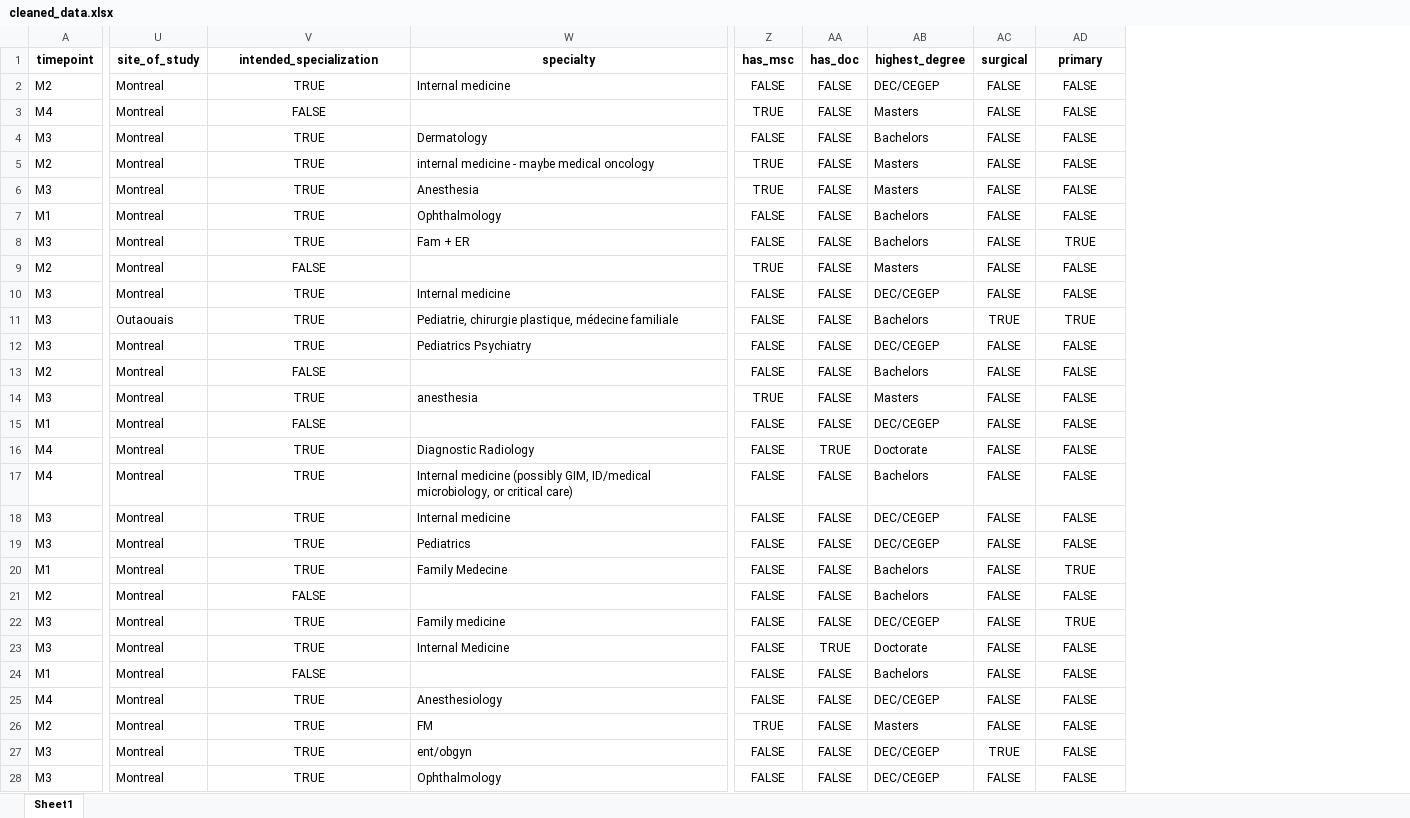
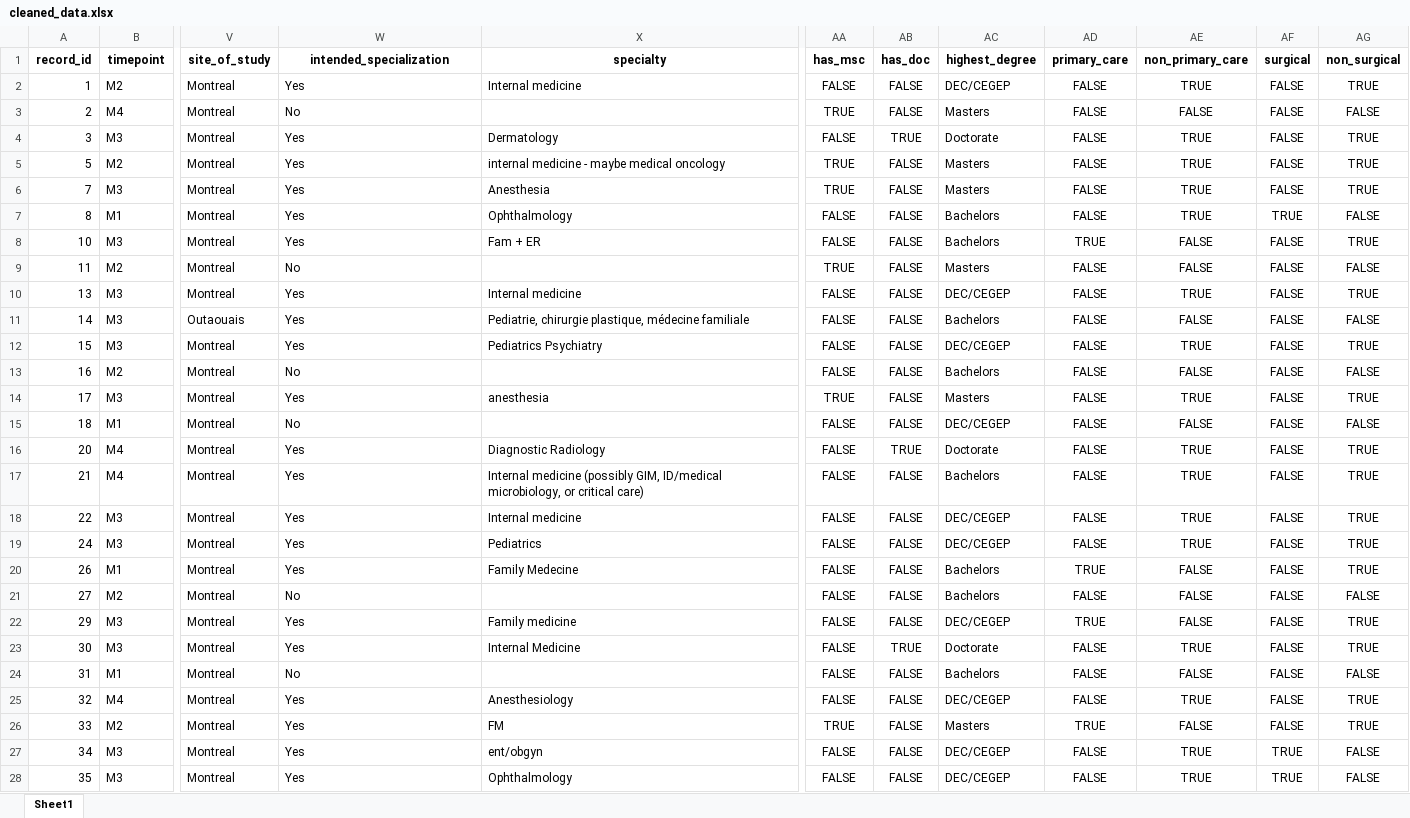
Before and after one commit to strawrocket/Humanism, an Excel workbook: cleaned_data.xlsx, sheet Sheet1, drawn as a sheet; only a part is shown, gaps mark what is left out; values as stored, in another font and other column widths than the file's, no borders; addresses are those after the commit; the diff covers the shown part only; the diff names each change by its address in the sheet, - before the commit and + after, or states it on an @@ line.

```diff
--- a/cleaned_data.xlsx (sheet Sheet1)
+++ b/cleaned_data.xlsx (sheet Sheet1)
+column A (record_id), rows 2-28: 1 | 2 | 3 | 5 | 7 | 8 | 10 | 11 | 13 | 14 | 15 | 16 | 17 | 18 | 20 | 21 | 22 | 24 | 26 | 27 | 29 | 30 | 31 | 32 | 33 | 34 | 35
+column AD (primary_care), rows 2-28: FALSE | FALSE | FALSE | FALSE | FALSE | FALSE | TRUE | FALSE | FALSE | FALSE | FALSE | FALSE | FALSE | FALSE | FALSE | FALSE | FALSE | FALSE | TRUE | FALSE | TRUE | FALSE | FALSE | FALSE | TRUE | FALSE | FALSE
+column AE (non_primary_care), rows 2-28: TRUE | FALSE | TRUE | TRUE | TRUE | TRUE | FALSE | FALSE | TRUE | FALSE | TRUE | FALSE | TRUE | FALSE | TRUE | TRUE | TRUE | TRUE | FALSE | FALSE | FALSE | TRUE | FALSE | TRUE | FALSE | TRUE | TRUE
-AG1: primary
+AG1: non_surgical
-W2 (intended_specialization): TRUE
+W2 (intended_specialization): Yes
-W2:W28 alignment: center
+W2:W28 alignment: left
-AG2 (non_surgical): FALSE
+AG2 (non_surgical): TRUE
-W3 (intended_specialization): FALSE
+W3 (intended_specialization): No
-W4:W8 (intended_specialization): TRUE
+W4:W8 (intended_specialization): Yes
-AB4 (has_doc): FALSE
+AB4 (has_doc): TRUE
-AC4 (highest_degree): Bachelors
+AC4 (highest_degree): Doctorate
-AG4:AG6 (non_surgical): FALSE
+AG4:AG6 (non_surgical): TRUE
-AF7 (surgical): FALSE
+AF7 (surgical): TRUE
-W9 (intended_specialization): FALSE
+W9 (intended_specialization): No
-W10:W12 (intended_specialization): TRUE
+W10:W12 (intended_specialization): Yes
-AG10 (non_surgical): FALSE
+AG10 (non_surgical): TRUE
-AF11 (surgical): TRUE
+AF11 (surgical): FALSE
-AG11 (non_surgical): TRUE
+AG11 (non_surgical): FALSE
-AG12 (non_surgical): FALSE
+AG12 (non_surgical): TRUE
-W13 (intended_specialization): FALSE
+W13 (intended_specialization): No
-W14 (intended_specialization): TRUE
+W14 (intended_specialization): Yes
-AG14 (non_surgical): FALSE
+AG14 (non_surgical): TRUE
-W15 (intended_specialization): FALSE
+W15 (intended_specialization): No
-W16:W20 (intended_specialization): TRUE
+W16:W20 (intended_specialization): Yes
-AG16:AG19 (non_surgical): FALSE
+AG16:AG19 (non_surgical): TRUE
-W21 (intended_specialization): FALSE
+W21 (intended_specialization): No
-W22:W23 (intended_specialization): TRUE
+W22:W23 (intended_specialization): Yes
-AG23 (non_surgical): FALSE
+AG23 (non_surgical): TRUE
-W24 (intended_specialization): FALSE
+W24 (intended_specialization): No
-W25:W28 (intended_specialization): TRUE
+W25:W28 (intended_specialization): Yes
-AG25:AG26 (non_surgical): FALSE
+AG25:AG26 (non_surgical): TRUE
-AF28 (surgical): FALSE
+AF28 (surgical): TRUE
```
Also changed, not shown: 158 edited cells and cell formats elsewhere in this sheet, 2 other files.
